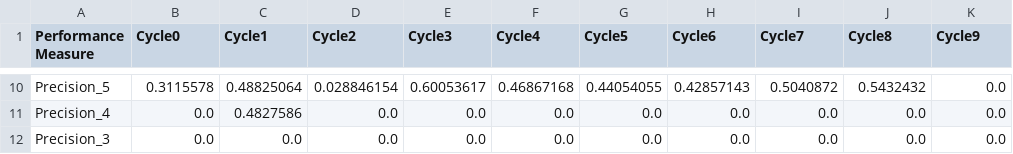
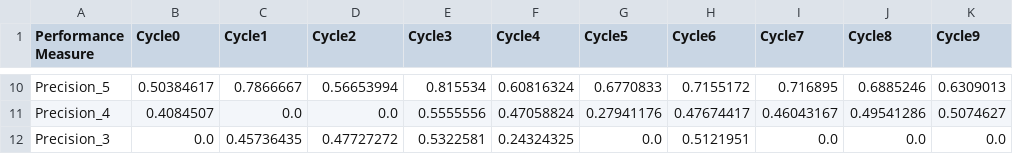
Before and after one commit to NMAI-lab/jLOAF-ObstacleAvoidance, a CSV file: Results/PGMDBNnone-rawStats.csv, drawn as a sheet; only a part is shown, gaps mark what is left out; the diff covers the shown part only; the diff names each change by its address in the sheet, - before the commit and + after, or states it on an @@ line.

```diff
--- a/Results/PGMDBNnone-rawStats.csv
+++ b/Results/PGMDBNnone-rawStats.csv
-B10 (Cycle0): 0.3115578
+B10 (Cycle0): 0.50384617
-C10 (Cycle1): 0.48825064
+C10 (Cycle1): 0.7866667
-D10 (Cycle2): 0.028846154
+D10 (Cycle2): 0.56653994
-E10 (Cycle3): 0.60053617
+E10 (Cycle3): 0.815534
-F10 (Cycle4): 0.46867168
+F10 (Cycle4): 0.60816324
-G10 (Cycle5): 0.44054055
+G10 (Cycle5): 0.6770833
-H10 (Cycle6): 0.42857143
+H10 (Cycle6): 0.7155172
-I10 (Cycle7): 0.5040872
+I10 (Cycle7): 0.716895
-J10 (Cycle8): 0.5432432
+J10 (Cycle8): 0.6885246
-K10 (Cycle9): 0.0
+K10 (Cycle9): 0.6309013
-B11 (Cycle0): 0.0
+B11 (Cycle0): 0.4084507
-C11 (Cycle1): 0.4827586
+C11 (Cycle1): 0.0
-E11 (Cycle3): 0.0
+E11 (Cycle3): 0.5555556
-F11 (Cycle4): 0.0
+F11 (Cycle4): 0.47058824
-G11 (Cycle5): 0.0
+G11 (Cycle5): 0.27941176
-H11 (Cycle6): 0.0
+H11 (Cycle6): 0.47674417
-I11 (Cycle7): 0.0
+I11 (Cycle7): 0.46043167
-J11 (Cycle8): 0.0
+J11 (Cycle8): 0.49541286
-K11 (Cycle9): 0.0
+K11 (Cycle9): 0.5074627
-C12 (Cycle1): 0.0
+C12 (Cycle1): 0.45736435
-D12 (Cycle2): 0.0
+D12 (Cycle2): 0.47727272
-E12 (Cycle3): 0.0
+E12 (Cycle3): 0.5322581
-F12 (Cycle4): 0.0
+F12 (Cycle4): 0.24324325
-H12 (Cycle6): 0.0
+H12 (Cycle6): 0.5121951
```
Also changed, not shown: 116 edited cells elsewhere in this file, Results/CBR,TB,none,none,none,none,.csv, Results/CBRTBnone-rawStats.csv, 16 other files.
